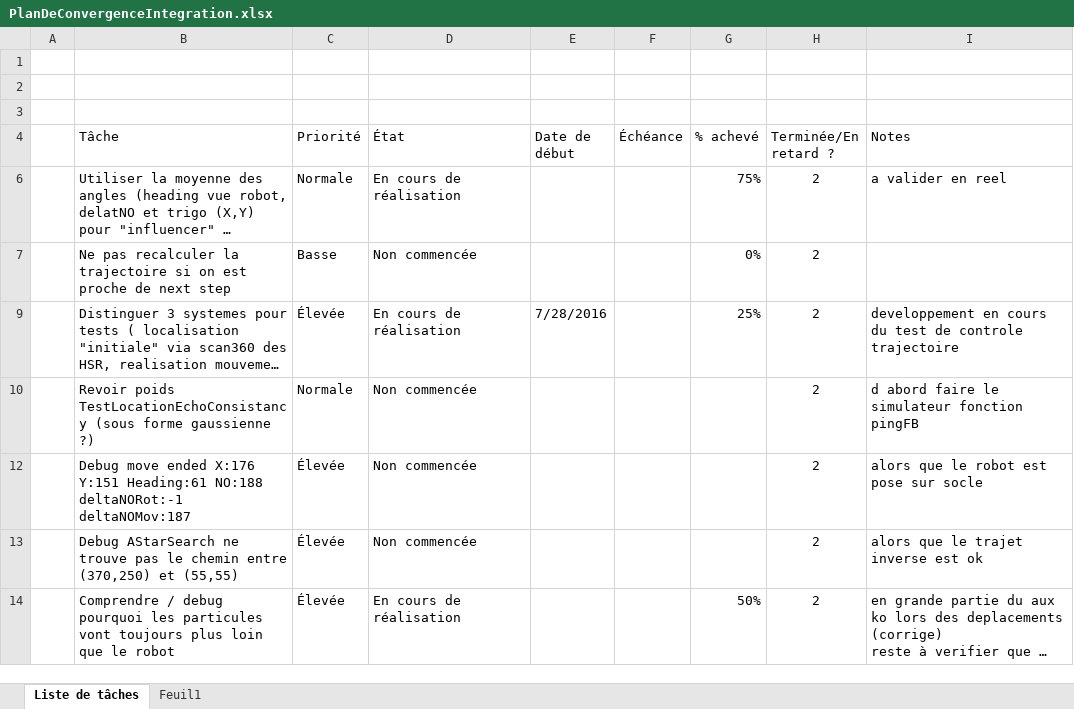
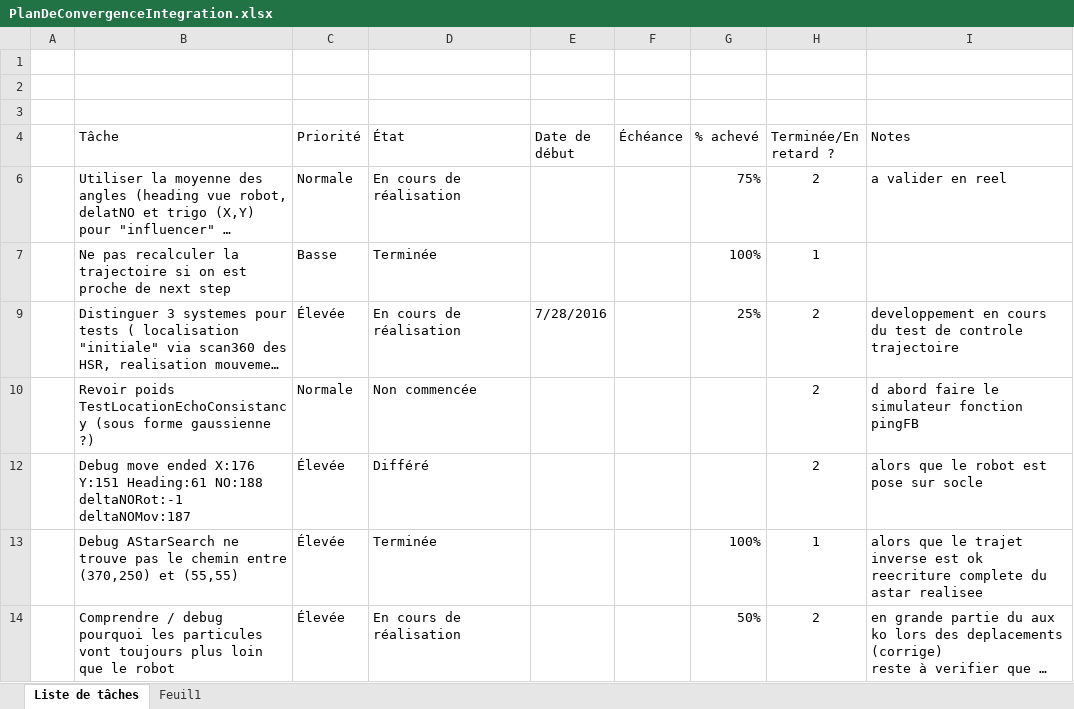
Before and after one commit to cuillerj/ApeRobot, an Excel workbook: ProjectDocumention/PlanDeConvergenceIntegration.xlsx, sheet Liste de tâches, drawn as a sheet; only a part is shown; long unchanged cells end in …; values as stored, in another font and other column widths than the file's, no borders; charts and pictures and conditional formats and table styles not drawn; ↵ is a line break in a cell; the diff covers the shown part only; the diff names each change by its address in the sheet, - before the commit and + after, or states it on an @@ line.

```diff
--- a/ProjectDocumention/PlanDeConvergenceIntegration.xlsx (sheet Liste de tâches)
+++ b/ProjectDocumention/PlanDeConvergenceIntegration.xlsx (sheet Liste de tâches)
-D7 (État): Non commencée
+D7 (État): Terminée
-G7 (% achevé): 0%
+G7 (% achevé): 100%
-H7 (Terminée/En retard ?): 2
+H7 (Terminée/En retard ?): 1
-D12 (État): Non commencée
+D12 (État): Différé
-D13 (État): Non commencée
+D13 (État): Terminée
-G13 (% achevé): (empty)
+G13 (% achevé): 100%
-H13 (Terminée/En retard ?): 2
+H13 (Terminée/En retard ?): 1
-I13 (Notes): …est ok
+I13 (Notes): …est ok ↵ reecriture complete du astar realisee
```
Also changed, not shown: 12 added rows and 1 edited cell elsewhere in this sheet, hidden cells, charts or pictures, 2 other files.
